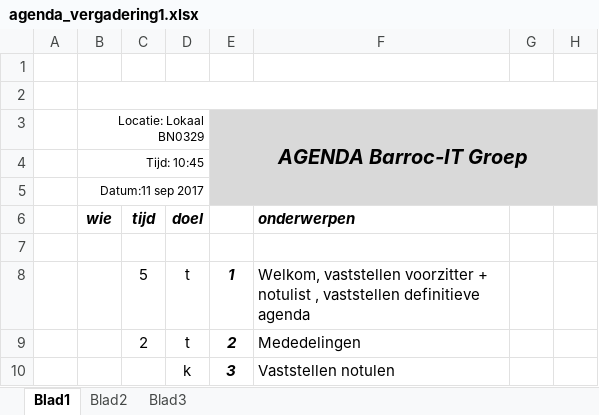
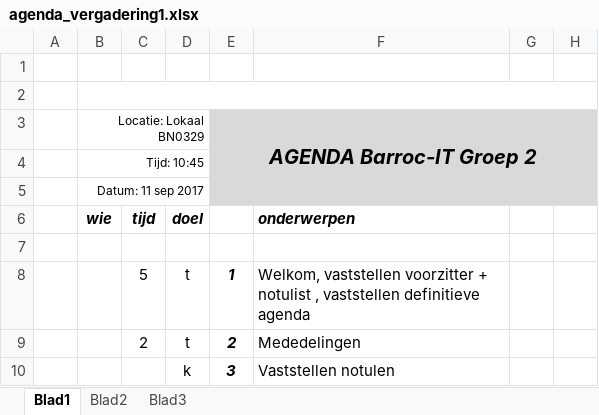
Before and after one commit to jpslimmen2/Barroc-IT-Groep-2, an Excel workbook: documentatie/vergaderingen/agenda_vergadering1.xlsx, sheet Blad1, drawn as a sheet; only a part is shown; values as stored, in another font and other column widths than the file's, no borders; the diff names each change by its address in the sheet, - before the commit and + after, or states it on an @@ line.

```diff
--- a/documentatie/vergaderingen/agenda_vergadering1.xlsx (sheet Blad1)
+++ b/documentatie/vergaderingen/agenda_vergadering1.xlsx (sheet Blad1)
-E3: AGENDA Barroc-IT Groep
+E3: AGENDA Barroc-IT Groep 2
-B5 (Locatie: Lokaal BN0329): Datum:11 sep 2017
+B5 (Locatie: Lokaal BN0329): Datum: 11 sep 2017
```
Also changed, not shown: documentatie/urenlijst_met_logboek.xlsx, 18 other files.
